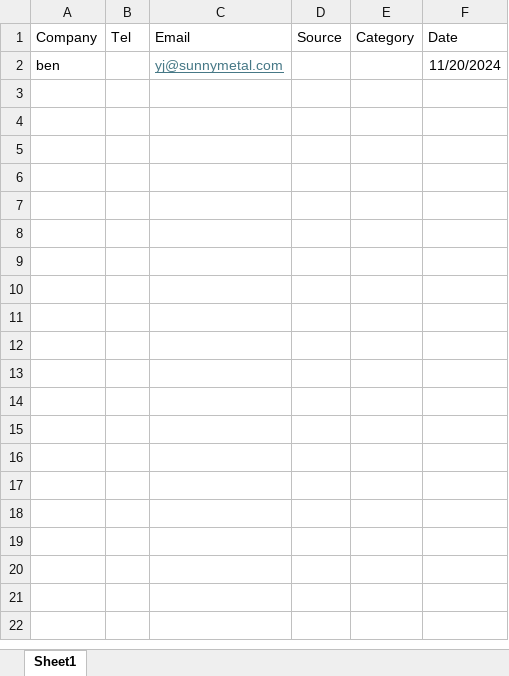
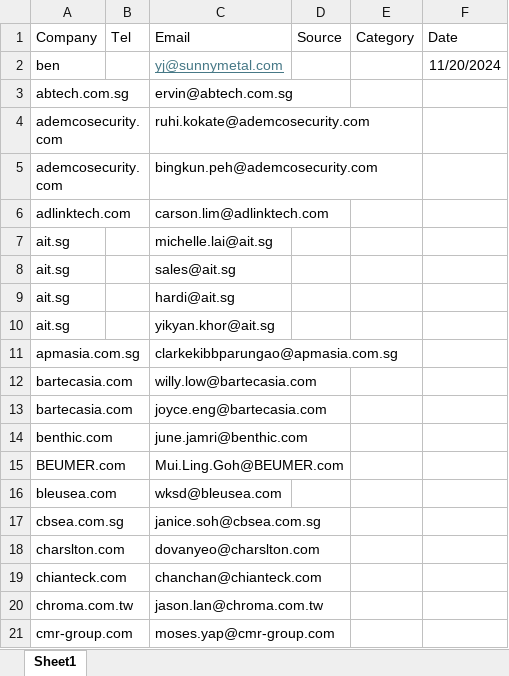
Before and after one commit to bpyj/emailer, an Excel workbook: emails.xlsx, sheet Sheet1, drawn as a sheet; only a part is shown; values as stored, in another font and other column widths than the file's, no borders; the diff covers the shown part only; the diff names each change by its address in the sheet, - before the commit and + after, or states it on an @@ line.

```diff
--- a/emails.xlsx (sheet Sheet1)
+++ b/emails.xlsx (sheet Sheet1)
+row 3: abtech.com.sg |  | ervin@abtech.com.sg
+row 4: ademcosecurity.com |  | ruhi.kokate@ademcosecurity.com
+row 5: ademcosecurity.com |  | bingkun.peh@ademcosecurity.com
+row 6: adlinktech.com |  | carson.lim@adlinktech.com
+row 7: ait.sg |  | michelle.lai@ait.sg
+row 8: ait.sg |  | sales@ait.sg
+row 9: ait.sg |  | hardi@ait.sg
+row 10: ait.sg |  | yikyan.khor@ait.sg
+row 11: apmasia.com.sg |  | clarkekibbparungao@apmasia.com.sg
+row 12: bartecasia.com |  | willy.low@bartecasia.com
+row 13: bartecasia.com |  | joyce.eng@bartecasia.com
+row 14: benthic.com |  | june.jamri@benthic.com
+row 15: BEUMER.com |  | Mui.Ling.Goh@BEUMER.com
+row 16: bleusea.com |  | wksd@bleusea.com
+row 17: cbsea.com.sg |  | janice.soh@cbsea.com.sg
+row 18: charslton.com |  | dovanyeo@charslton.com
+row 19: chianteck.com |  | chanchan@chianteck.com
+row 20: chroma.com.tw |  | jason.lan@chroma.com.tw
+row 21: cmr-group.com |  | moses.yap@cmr-group.com
```
Also changed, not shown: 102 added rows elsewhere in this sheet, 1 other file.
